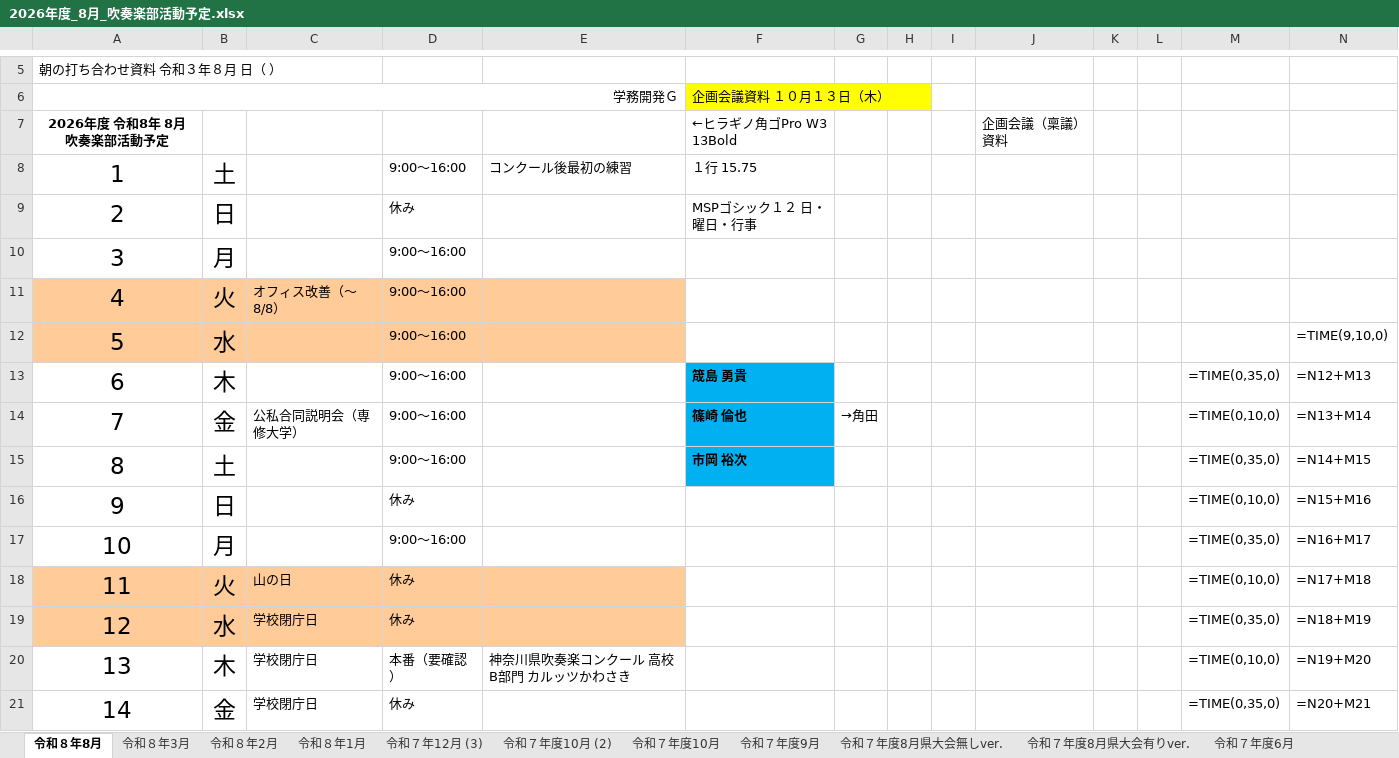
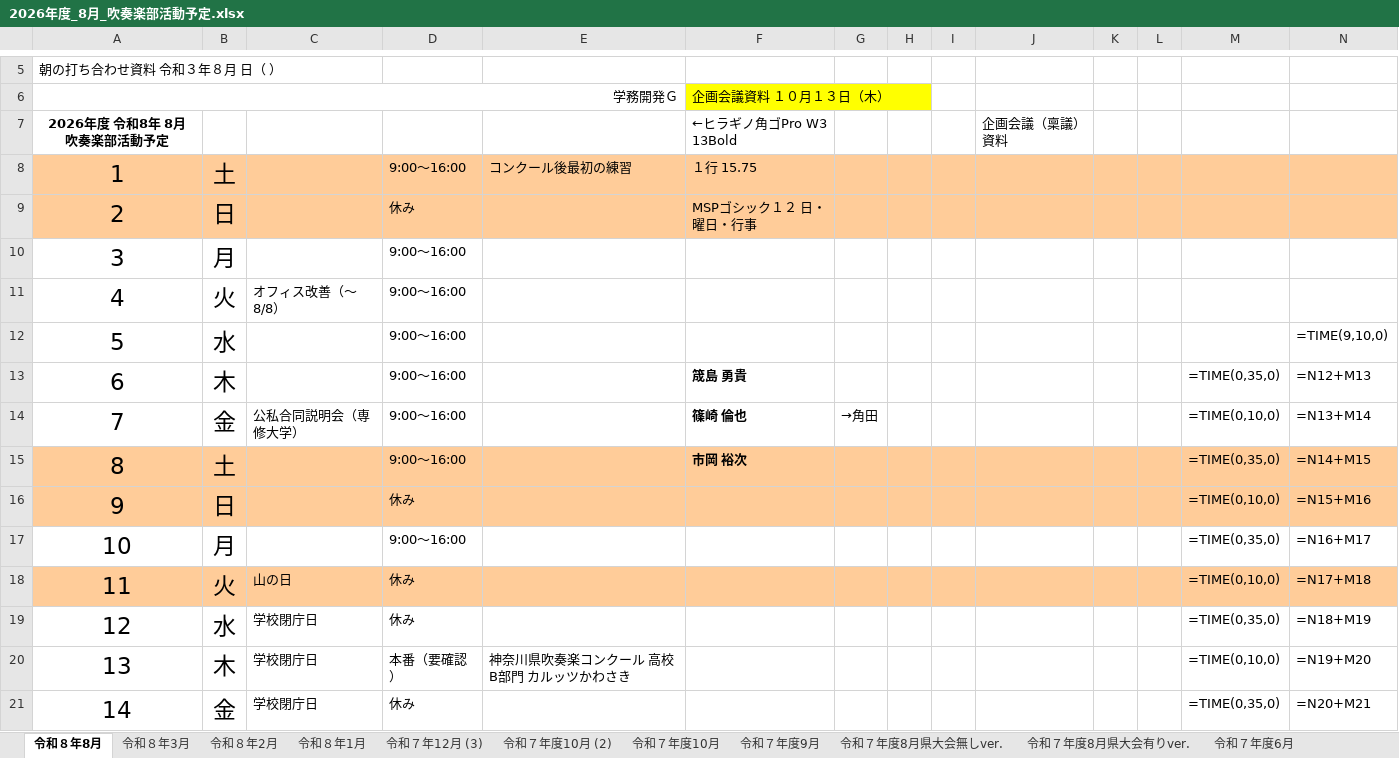
Before and after one commit to nakatadaiki1012-design/classmatch, an Excel workbook: 2026年度_8月_吹奏楽部活動予定.xlsx, sheet 令和８年8月, drawn as a sheet; only a part is shown, gaps mark what is left out; values as stored, in another font and other column widths than the file's, no borders; formulas without a stored value are shown as written; the diff covers the shown part only; the diff names each change by its address in the sheet, - before the commit and + after, or states it on an @@ line.

```diff
--- a/2026年度_8月_吹奏楽部活動予定.xlsx (sheet 令和８年8月)
+++ b/2026年度_8月_吹奏楽部活動予定.xlsx (sheet 令和８年8月)
-A8:N9 fill: none
+A8:N9 fill: #FFCC99
-A11:E12 fill: #FFCC99
+A11:E12 fill: none
-F13:F14 fill: #00B0F0
+F13:F14 fill: none
-A15:E15 fill: none
+A15:E15 fill: #FFCC99
-F15 fill: #00B0F0
+F15 fill: #FFCC99
-G15:N15 fill: none
+G15:N15 fill: #FFCC99
-A16:N16 fill: none
+A16:N16 fill: #FFCC99
-F18:N18 fill: none
+F18:N18 fill: #FFCC99
-A19:E19 fill: #FFCC99
+A19:E19 fill: none
```
Also changed, not shown: cell formats elsewhere in this sheet.
